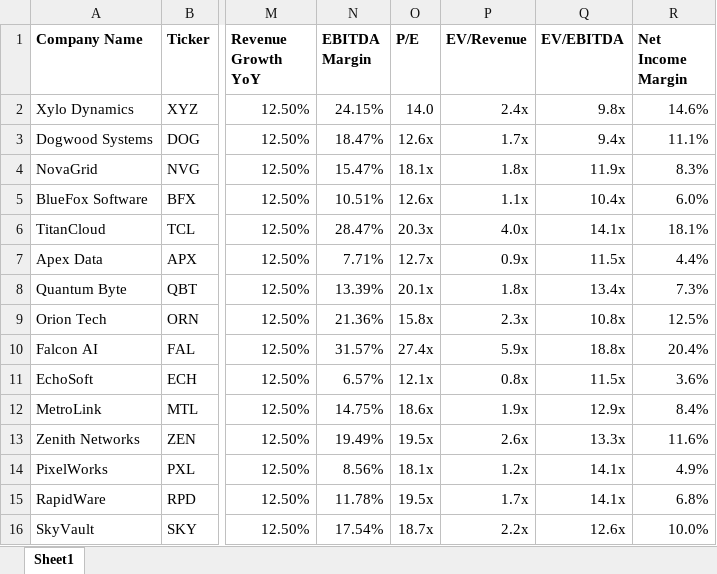
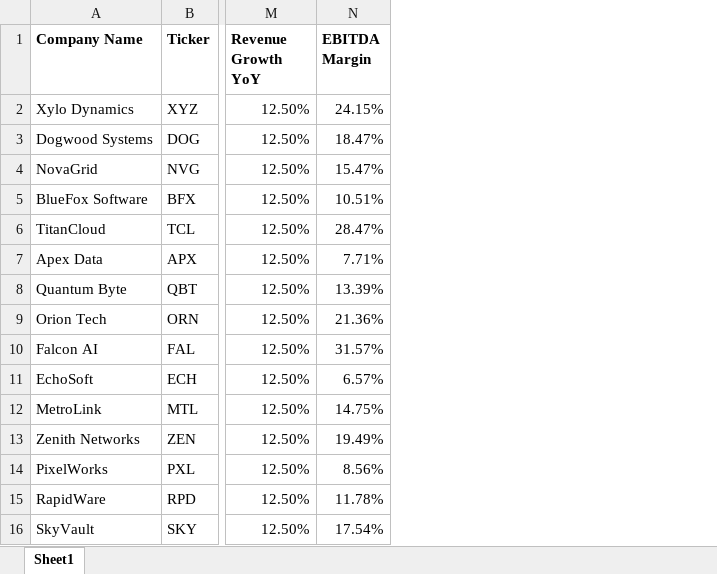
Before and after one commit to ADC-405-S26/CompMod, an Excel workbook: valuation_data.xlsx, sheet Sheet1, drawn as a sheet; only a part is shown, gaps mark what is left out; values as stored, in another font and other column widths than the file's, no borders; the diff names each change by its address in the sheet, - before the commit and + after, or states it on an @@ line.

```diff
--- a/valuation_data.xlsx (sheet Sheet1)
+++ b/valuation_data.xlsx (sheet Sheet1)
-column O (P/E), rows 2-16: 14.0 | 12.6x | 18.1x | 12.6x | 20.3x | 12.7x | 20.1x | 15.8x | 27.4x | 12.1x | 18.6x | 19.5x | 18.1x | 19.5x | 18.7x
-column P (EV/Revenue), rows 2-16: 2.4x | 1.7x | 1.8x | 1.1x | 4.0x | 0.9x | 1.8x | 2.3x | 5.9x | 0.8x | 1.9x | 2.6x | 1.2x | 1.7x | 2.2x
-column Q (EV/EBITDA), rows 2-16: 9.8x | 9.4x | 11.9x | 10.4x | 14.1x | 11.5x | 13.4x | 10.8x | 18.8x | 11.5x | 12.9x | 13.3x | 14.1x | 14.1x | 12.6x
-column R (Net Income Margin), rows 2-16: 14.6% | 11.1% | 8.3% | 6.0% | 18.1% | 4.4% | 7.3% | 12.5% | 20.4% | 3.6% | 8.4% | 11.6% | 4.9% | 6.8% | 10.0%
```
Also changed, not shown: 8 other files.
